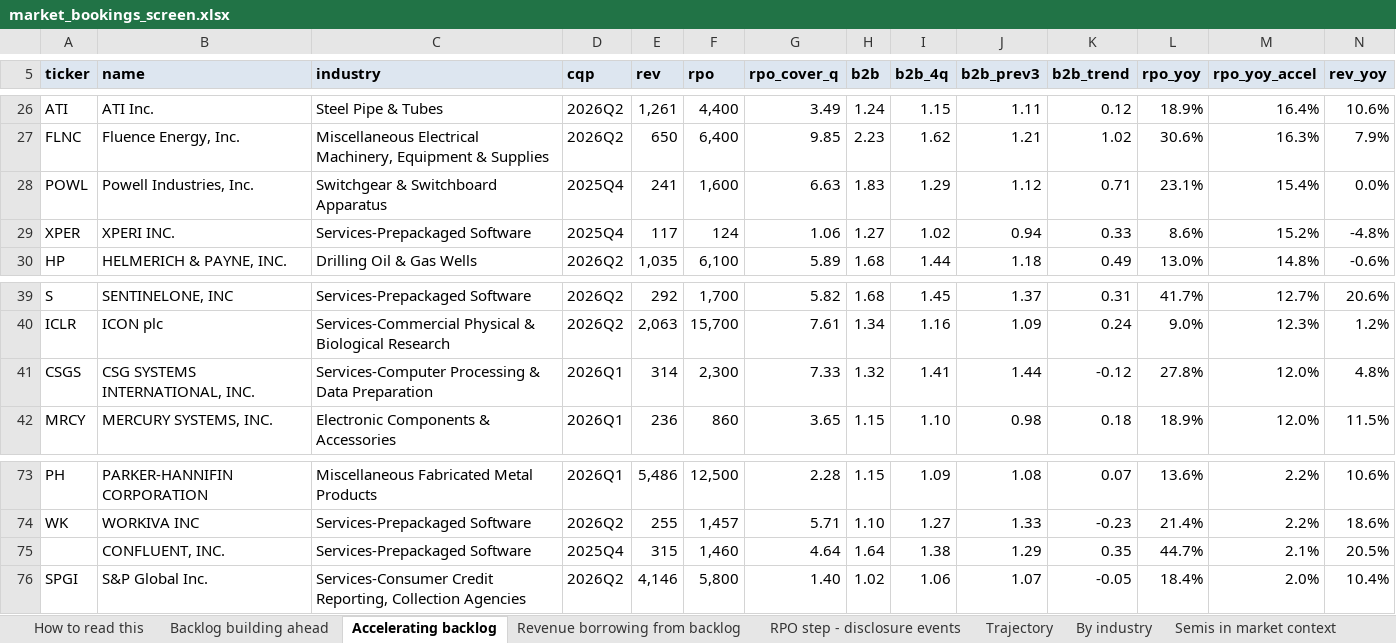
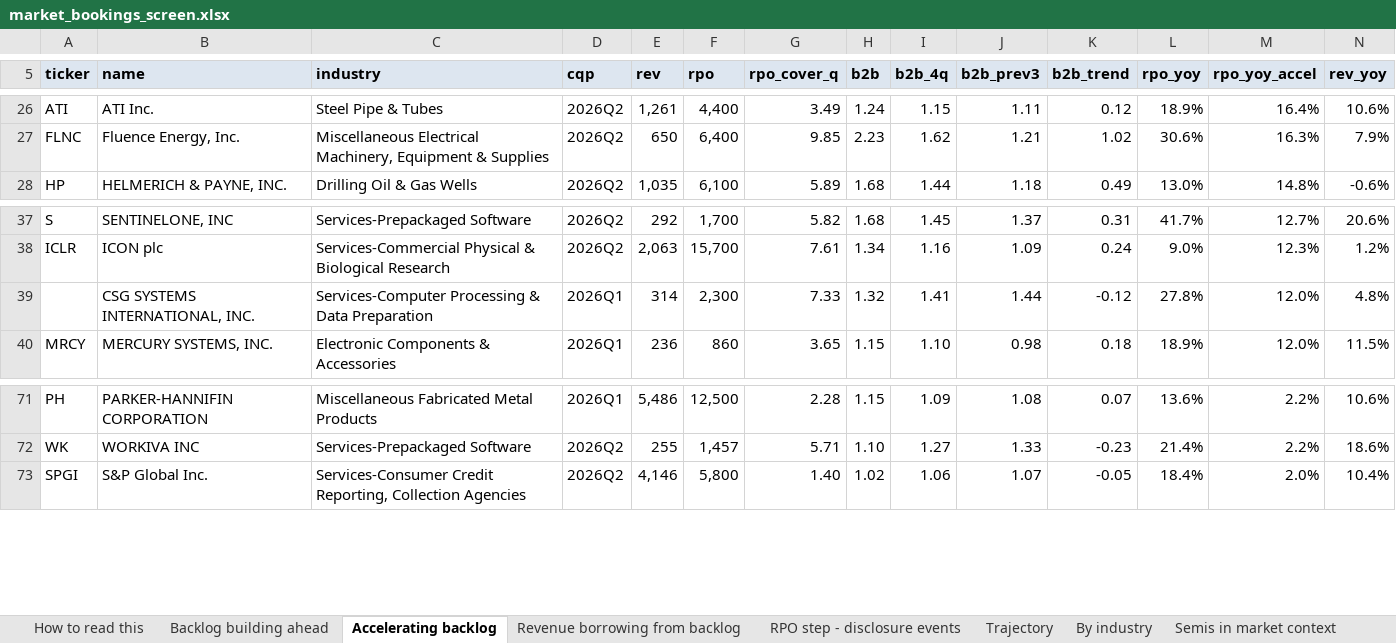
Before and after one commit to shashankrboppidi2/semis-screener, an Excel workbook: results/market_bookings_screen.xlsx, sheet Accelerating backlog, drawn as a sheet; only a part is shown, gaps mark what is left out; values as stored, in another font and other column widths than the file's, no borders; conditional formats not drawn; removed rows and columns are numbered as before the commit, all else as after; rows hold the shown columns only; the diff names each change by its address in the sheet, - before the commit and + after, or states it on an @@ line.

```diff
--- a/results/market_bookings_screen.xlsx (sheet Accelerating backlog)
+++ b/results/market_bookings_screen.xlsx (sheet Accelerating backlog)
-row 28: POWL | Powell Industries, Inc. | Switchgear & Switchboard Apparatus | 2025Q4 | 241 | 1,600 | 6.63 | 1.83 | 1.29 | 1.12 | 0.71 | 23.1% | 15.4% | 0.0%
-row 29: XPER | XPERI INC. | Services-Prepackaged Software | 2025Q4 | 117 | 124 | 1.06 | 1.27 | 1.02 | 0.94 | 0.33 | 8.6% | 15.2% | -4.8%
-A39 (ticker): CSGS
+A39 (ticker): (empty)
-row 75:  | CONFLUENT, INC. | Services-Prepackaged Software | 2025Q4 | 315 | 1,460 | 4.64 | 1.64 | 1.38 | 1.29 | 0.35 | 44.7% | 2.1% | 20.5%
```
Also changed, not shown: sheet Full gated universe, sheet Backlog building ahead, sheet Excluded and why, sheet Tier 2 shortlist, sheet By industry, sheet Trajectory, 2 more sheets, results/beat_and_raise_screen.xlsx, results/semis_acceleration_screen.xlsx, 8 other files.
